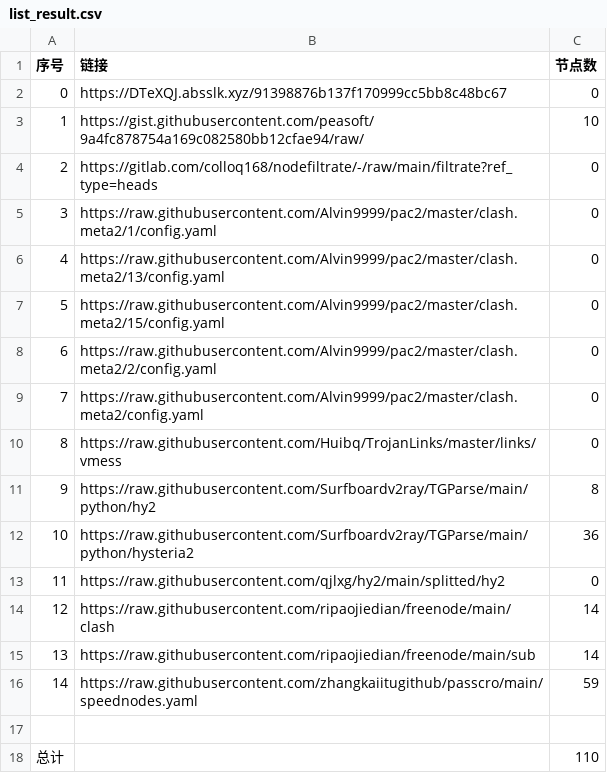
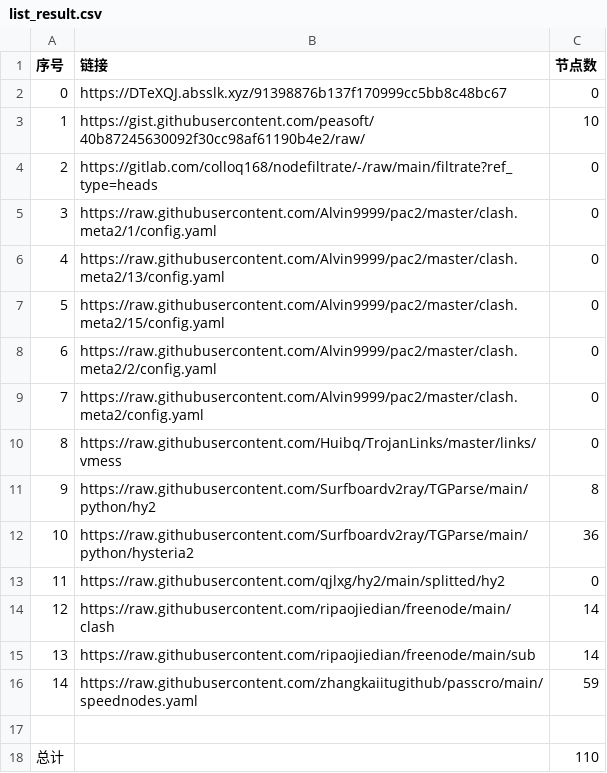
Before and after one commit to qiubei000/NoMoreWalls, a CSV file: list_result.csv, drawn as a sheet.

```diff
--- a/list_result.csv
+++ b/list_result.csv
@@ -2,3 +2,3 @@
 0,https://DTeXQJ.absslk.xyz/91398876b137f170999cc5bb8c48bc67,0
-1,https://gist.githubusercontent.com/peasoft/9a4fc878754a169c082580bb12cfae94/raw/,10
+1,https://gist.githubusercontent.com/peasoft/40b87245630092f30cc98af61190b4e2/raw/,10
 2,https://gitlab.com/colloq168/nodefiltrate/-/raw/main/filtrate?ref_type=heads,0
```
Also changed, not shown: 8 other files.
